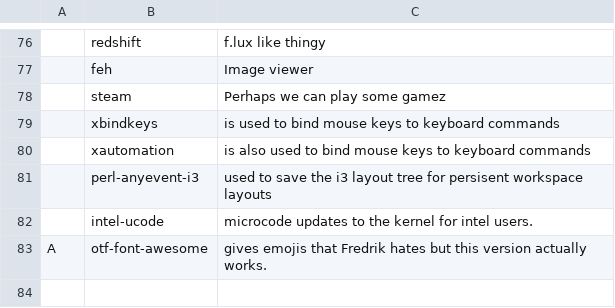
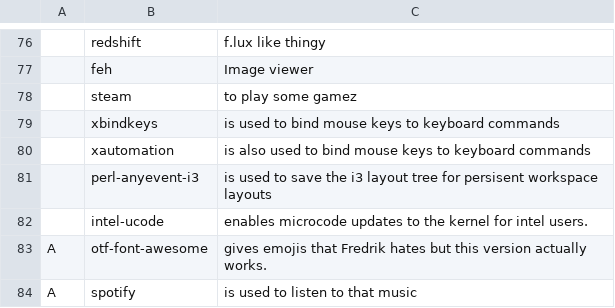
Before and after one commit to Frewacom/FARBS, a CSV file: archi3/progs.csv, drawn as a sheet; only a part is shown, gaps mark what is left out; the diff names each change by its address in the sheet, - before the commit and + after, or states it on an @@ line.

Commit message:
Added spotify

```diff
--- a/archi3/progs.csv
+++ b/archi3/progs.csv
-C78: Perhaps we can play some gamez
+C78: to play some gamez
-C81: used to…
+C81: is used to…
-C82: microcode updates…
+C82: enables microcode updates…
+row 84: A | spotify | is used to listen to that music
```
